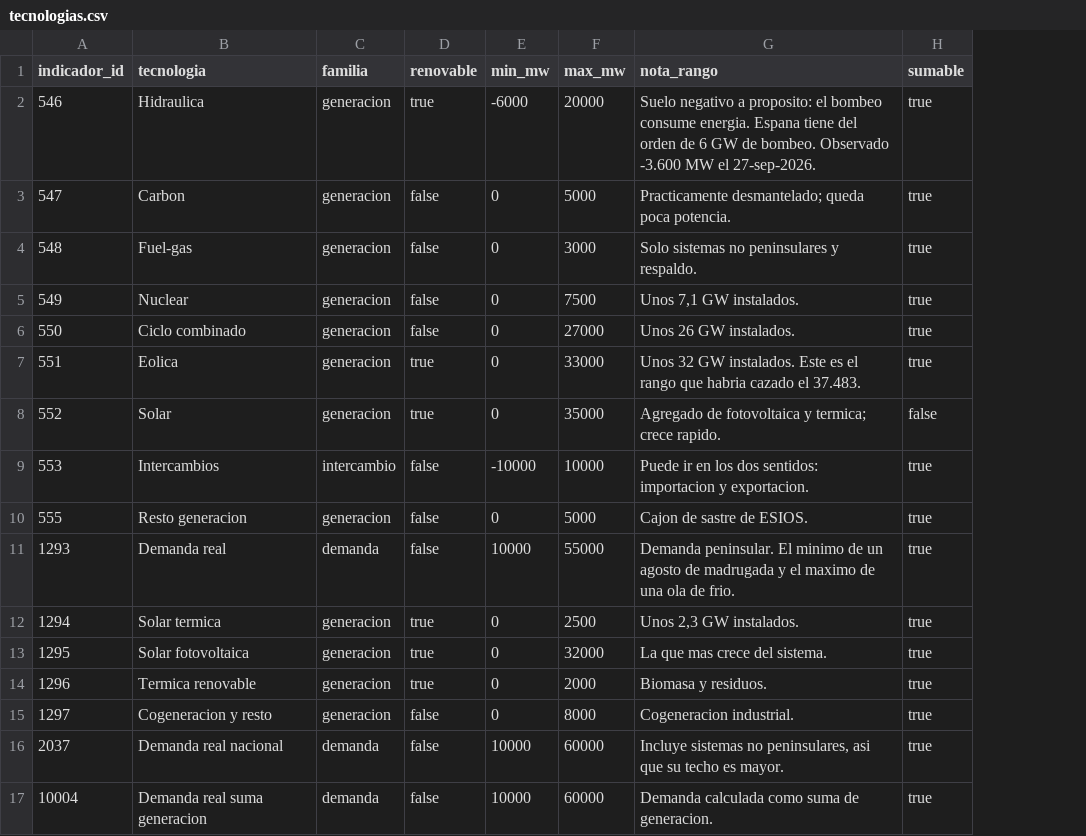
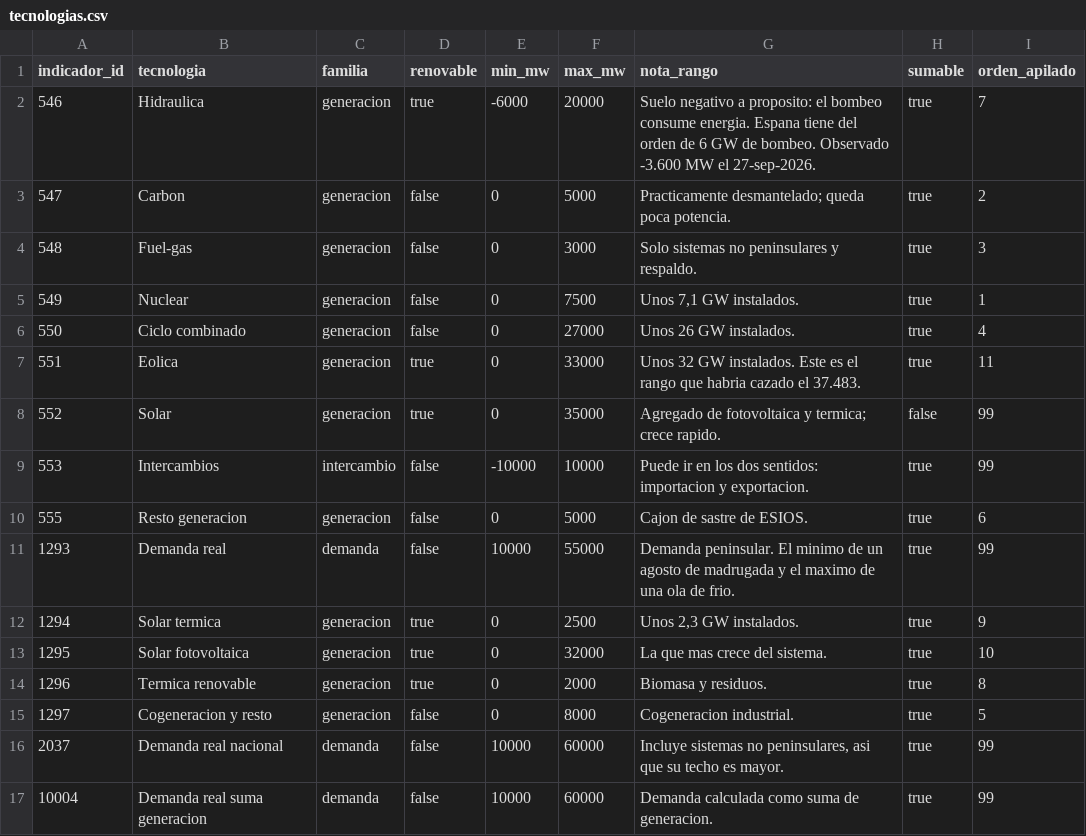
Before and after one commit to guillermopereyralucero/rastro, a CSV file: dbt/seeds/tecnologias.csv, drawn as a sheet; the diff names each change by its address in the sheet, - before the commit and + after, or states it on an @@ line.

```diff
--- a/dbt/seeds/tecnologias.csv
+++ b/dbt/seeds/tecnologias.csv
+column I (orden_apilado), rows 2-17: 7 | 2 | 3 | 1 | 4 | 11 | 99 | 99 | 6 | 99 | 9 | 10 | 8 | 5 | 99 | 99
```
Also changed, not shown: 7 other files.
